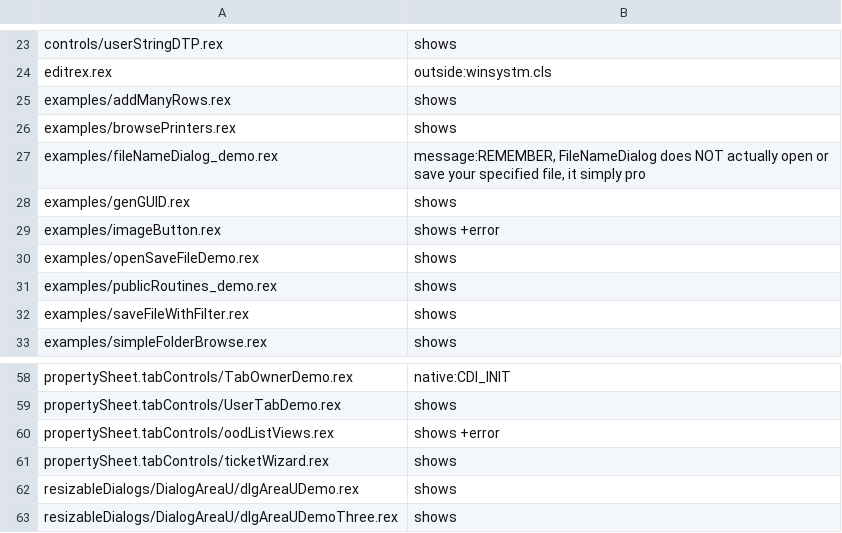
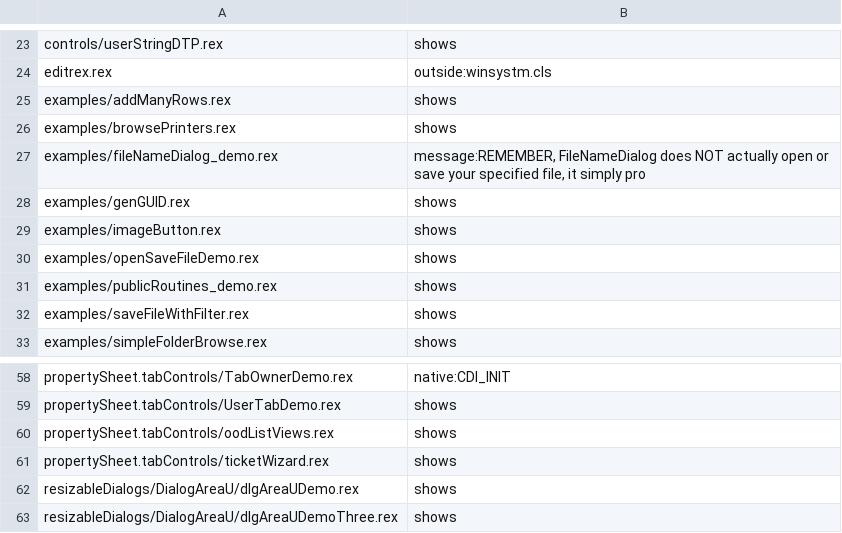
Before and after one commit to animatedads/oorexx, a TSV file: oodialog-wasm/sweep.tsv, drawn as a sheet; only a part is shown, gaps mark what is left out.

```diff
--- a/oodialog-wasm/sweep.tsv
+++ b/oodialog-wasm/sweep.tsv
@@ -28,3 +28,3 @@ examples/fileNameDialog_demo.rex	message:REMEMBER, FileNameDialog does NOT actua
 examples/genGUID.rex	shows
-examples/imageButton.rex	shows +error
+examples/imageButton.rex	shows
 examples/openSaveFileDemo.rex	shows
@@ -59,3 +59,3 @@ propertySheet.tabControls/TabOwnerDemo.rex	native:CDI_INIT
 propertySheet.tabControls/UserTabDemo.rex	shows
-propertySheet.tabControls/oodListViews.rex	shows +error
+propertySheet.tabControls/oodListViews.rex	shows
 propertySheet.tabControls/ticketWizard.rex	shows
```
Also changed, not shown: 20 other files.
